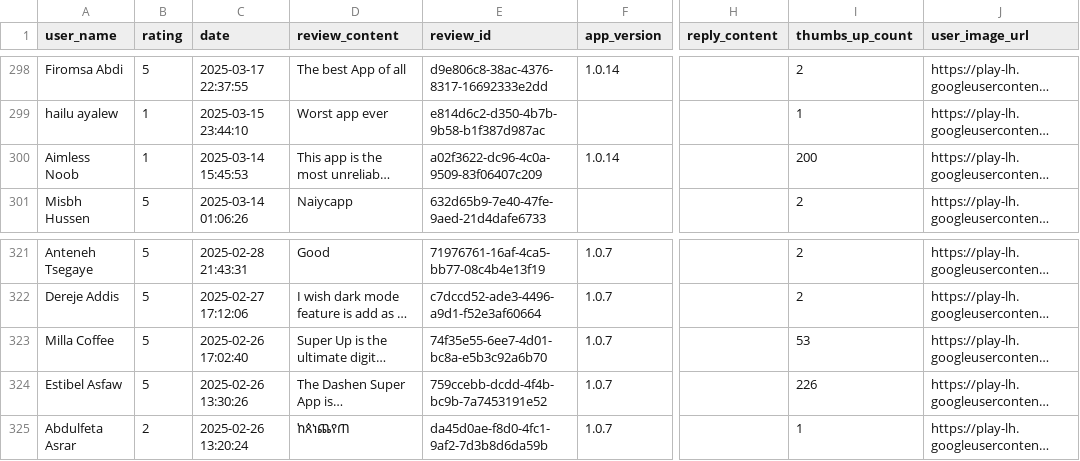
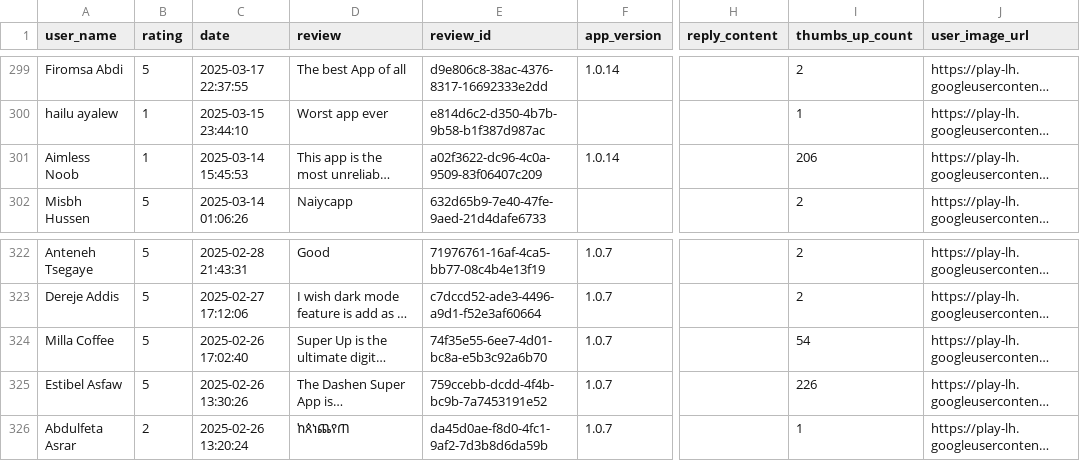
Before and after one commit to Naod-Mergiya/Customer-Experience-Analytics-for-Fintech-Apps, a CSV file: data/Dashen_reviews.csv, drawn as a sheet; only a part is shown, gaps mark what is left out; long unchanged cells end in …; addresses are those after the commit; the diff covers the shown part only; the diff names each change by its address in the sheet, - before the commit and + after, or states it on an @@ line.

```diff
--- a/data/Dashen_reviews.csv
+++ b/data/Dashen_reviews.csv
-D1: review_content
+D1: review
-I301 (thumbs_up_count): 200
+I301 (thumbs_up_count): 206
-I324 (thumbs_up_count): 53
+I324 (thumbs_up_count): 54
```
Also changed, not shown: 1 added row, 1 removed row and 3 edited cells elsewhere in this file, data/BOA_reviews.csv, data/CBE_reviews.csv, 7 other files.
